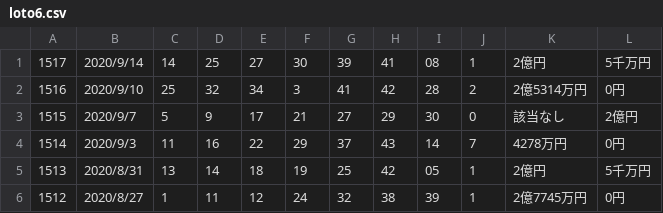
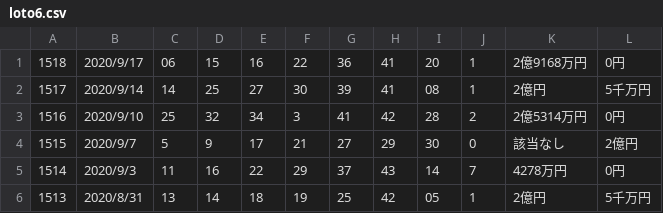
Before and after one commit to vpn62399/memo, a CSV file: loto6.csv, drawn as a sheet; only a part is shown; the shorter side is filled out with more unchanged rows; the diff names each change by its address in the sheet, - before the commit and + after, or states it on an @@ line.

```diff
--- a/loto6.csv
+++ b/loto6.csv
+row 1: 1518 | 2020/9/17 | 06 | 15 | 16 | 22 | 36 | 41 | 20 | 1 | 2億9168万円 | 0円
```
Also changed, not shown: loto6c.csv, 2 other files.
